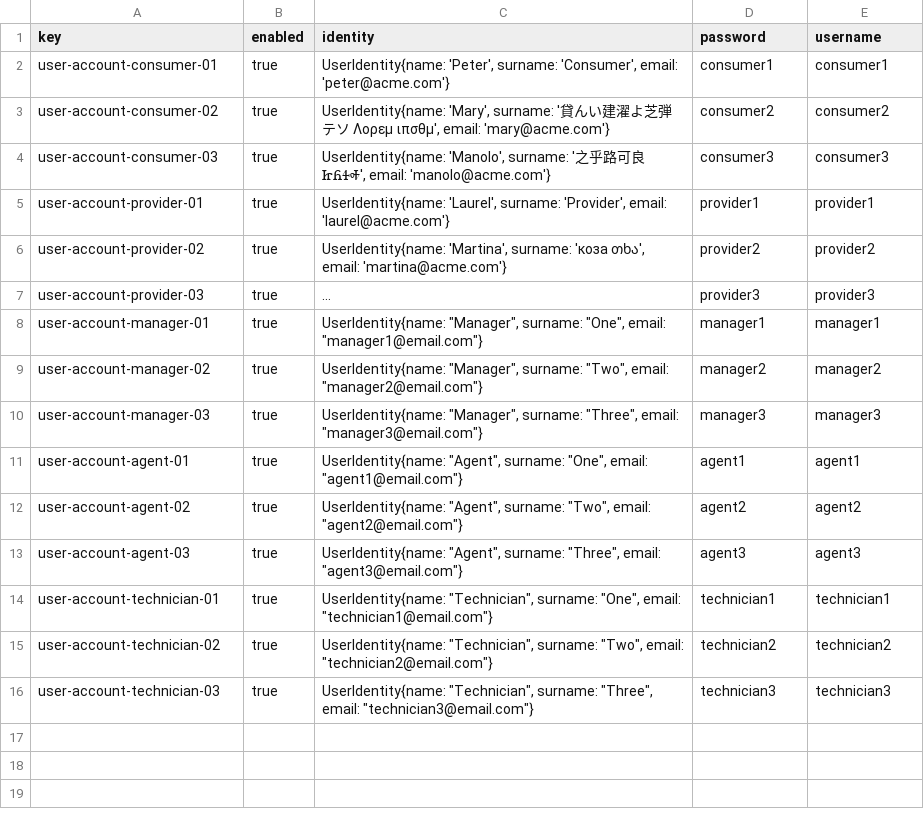
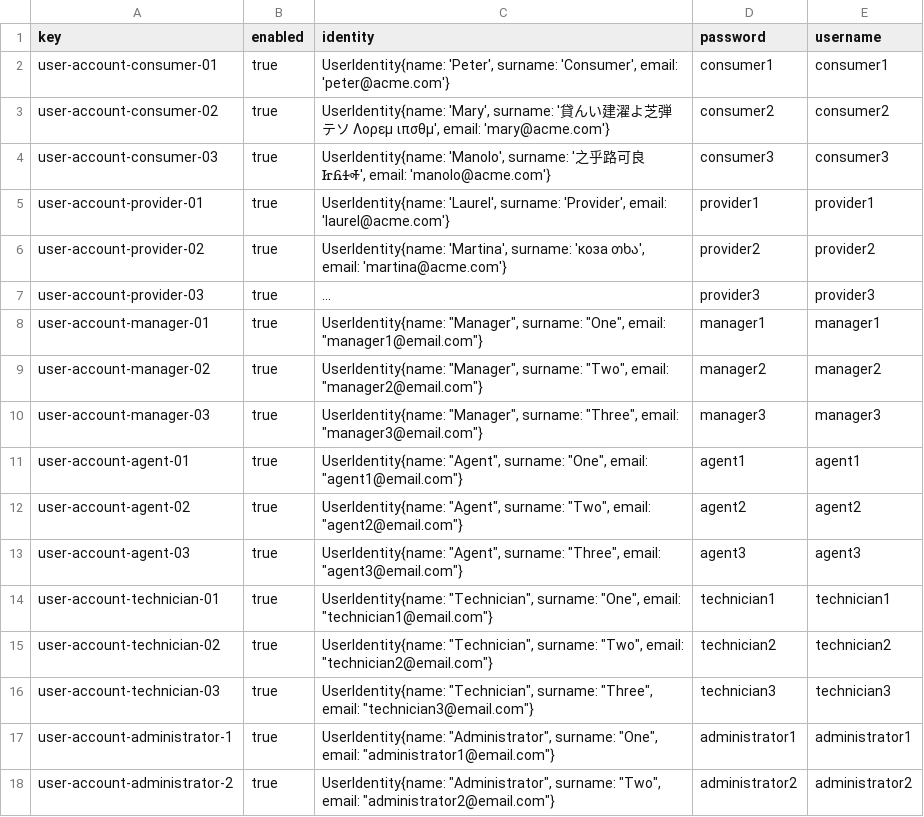
Before and after one commit to adolfoborrego/Acme-ANS, a CSV file: src/main/resources/WEB-INF/data/sample/user-account.csv, drawn as a sheet; long unchanged cells end in …; the diff names each change by its address in the sheet, - before the commit and + after, or states it on an @@ line.

Commit message:
Población datos administrator + arreglo poblaciones + @Optional en AssistanceAgent

```diff
--- a/src/main/resources/WEB-INF/data/sample/user-account.csv
+++ b/src/main/resources/WEB-INF/data/sample/user-account.csv
+row 17: user-account-administrator-1 | true | UserIdentity{name: "Administrator", surname: "One", email: "administrator1@email.com"} | administrator1 | administrator1
+row 18: user-account-administrator-2 | true | UserIdentity{name: "Administrator", surname: "Two", email: "administrator2@email.com"} | administrator2 | administrator2
```
Also changed, not shown: src/main/resources/WEB-INF/data/sample/airline-manager.csv, src/main/resources/WEB-INF/data/sample/assistance-agent.csv, 3 other files.
